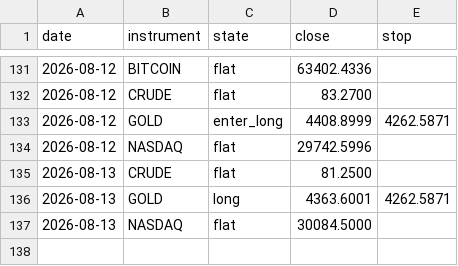
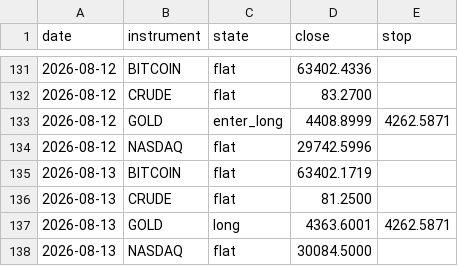
Before and after one commit to ChenGamingIL/falxi-trend-terminal, a CSV file: forward_log.csv, drawn as a sheet; only a part is shown, gaps mark what is left out; the diff names each change by its address in the sheet, - before the commit and + after, or states it on an @@ line.

Commit message:
journal: daily state

```diff
--- a/forward_log.csv
+++ b/forward_log.csv
+row 135: 2026-08-13 | BITCOIN | flat | 63402.1719
```
